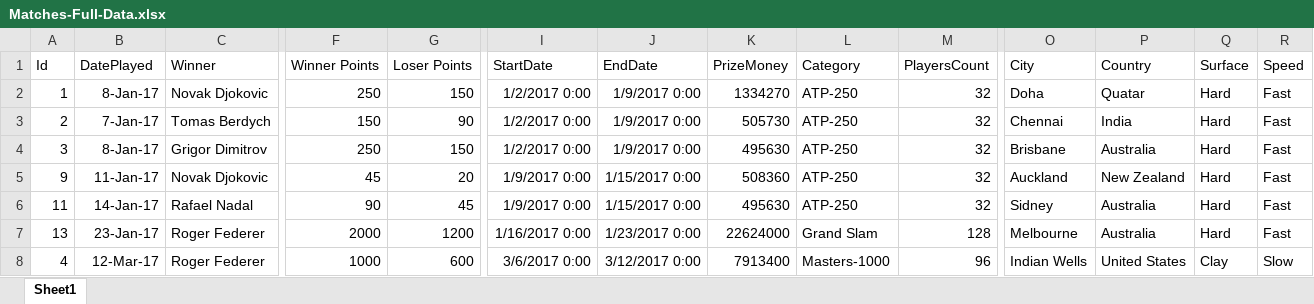
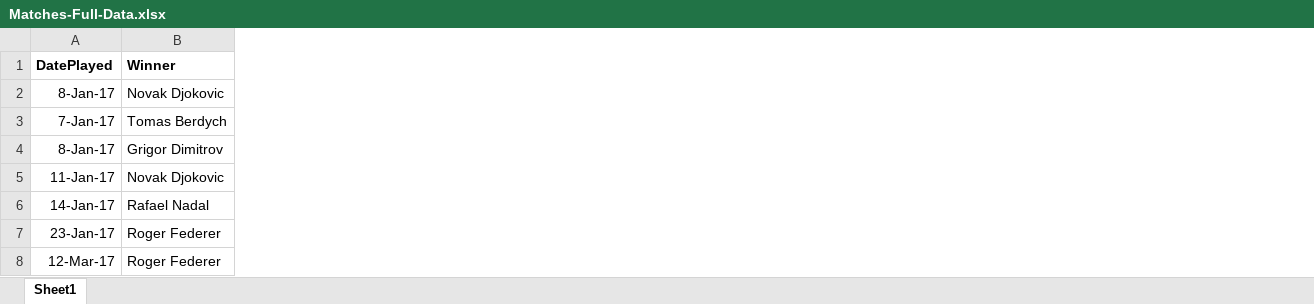
Before and after one commit to EmilPD/Asterisk-TennisStats, an Excel workbook: Data/Excel/Matches-Full-Data.xlsx, sheet Sheet1, drawn as a sheet; only a part is shown, gaps mark what is left out; values as stored, in another font and other column widths than the file's, no borders; removed rows and columns are numbered as before the commit, all else as after; the diff covers the shown part only; the diff names each change by its address in the sheet, - before the commit and + after, or states it on an @@ line.

```diff
--- a/Data/Excel/Matches-Full-Data.xlsx (sheet Sheet1)
+++ b/Data/Excel/Matches-Full-Data.xlsx (sheet Sheet1)
-column A (Id), rows 2-8: 1 | 2 | 3 | 9 | 11 | 13 | 4
-column F (Winner Points), rows 2-8: 250 | 150 | 250 | 45 | 90 | 2000 | 1000
-column G (Loser Points), rows 2-8: 150 | 90 | 150 | 20 | 45 | 1200 | 600
-column I (StartDate), rows 2-8: 1/2/2017 0:00 | 1/2/2017 0:00 | 1/2/2017 0:00 | 1/9/2017 0:00 | 1/9/2017 0:00 | 1/16/2017 0:00 | 3/6/2017 0:00
-column J (EndDate), rows 2-8: 1/9/2017 0:00 | 1/9/2017 0:00 | 1/9/2017 0:00 | 1/15/2017 0:00 | 1/15/2017 0:00 | 1/23/2017 0:00 | 3/12/2017 0:00
-column K (PrizeMoney), rows 2-8: 1334270 | 505730 | 495630 | 508360 | 495630 | 22624000 | 7913400
-column L (Category), rows 2-8: ATP-250 | ATP-250 | ATP-250 | ATP-250 | ATP-250 | Grand Slam | Masters-1000
-column M (PlayersCount), rows 2-8: 32 | 32 | 32 | 32 | 32 | 128 | 96
-column O (City), rows 2-8: Doha | Chennai | Brisbane | Auckland | Sidney | Melbourne | Indian Wells
-column P (Country), rows 2-8: Quatar | India | Australia | New Zealand | Australia | Australia | United States
-column Q (Surface), rows 2-8: Hard | Hard | Hard | Hard | Hard | Hard | Clay
-column R (Speed), rows 2-8: Fast | Fast | Fast | Fast | Fast | Fast | Slow
-A1:B1 bold: off
+A1:B1 bold: on
```
Also changed, not shown: cell formats elsewhere in this sheet, Data/Excel/Matches-Full-Data - Testing.xlsx, 10 other files.
